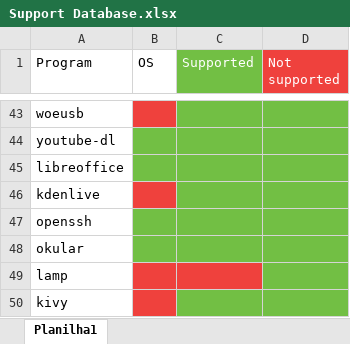
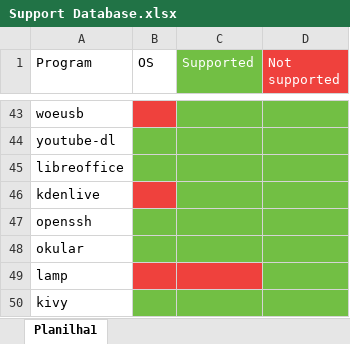
Before and after one commit to 1Deterministic/Robot-Configurator, an Excel workbook: Scripts/Support Database.xlsx, sheet Planilha1, drawn as a sheet; only a part is shown, gaps mark what is left out; values as stored, in another font and other column widths than the file's, no borders; the diff names each change by its address in the sheet, - before the commit and + after, or states it on an @@ line.

```diff
--- a/Scripts/Support Database.xlsx (sheet Planilha1)
+++ b/Scripts/Support Database.xlsx (sheet Planilha1)
-B50 fill: #EF413D
+B50 fill: #72BF44
```
Also changed, not shown: 1 other file.
